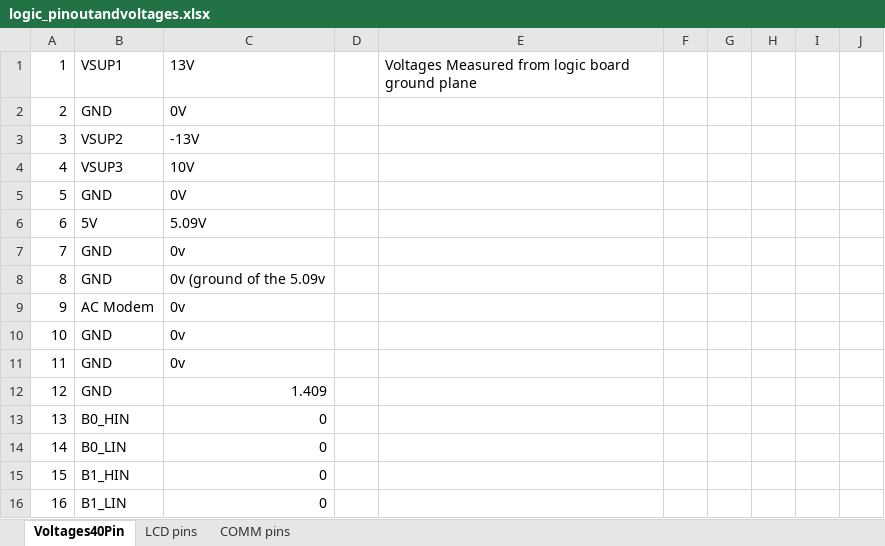
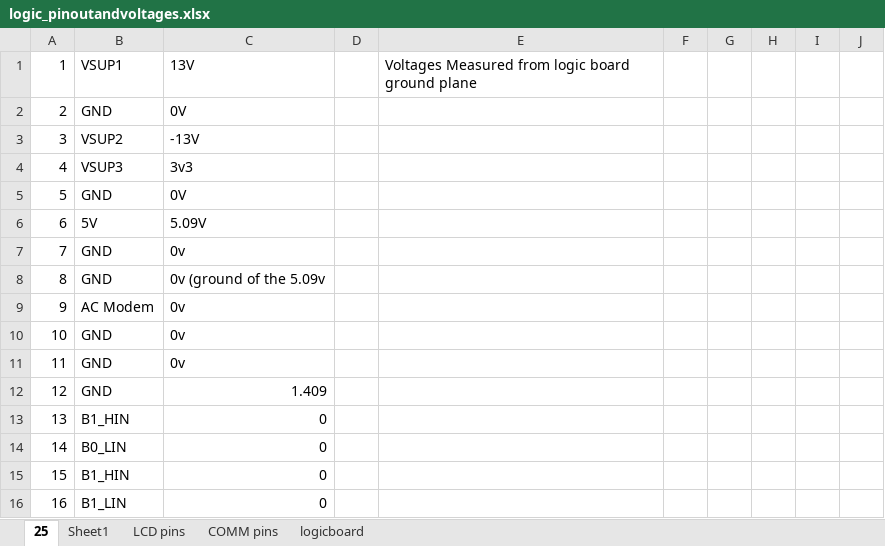
Before and after one commit to wvdv2002/SMA-SB2500-Off-Grid, an Excel workbook: logic_pinoutandvoltages.xlsx, sheet 25, drawn as a sheet; only a part is shown; values as stored, in another font and other column widths than the file's, no borders; the diff covers the shown part only; the diff names each change by its address in the sheet, - before the commit and + after, or states it on an @@ line.

Commit message:
Updated some pins and voltages

```diff
--- a/logic_pinoutandvoltages.xlsx (sheet 25)
+++ b/logic_pinoutandvoltages.xlsx (sheet 25)
-sheet tab: Voltages40Pin
+sheet tab: 25
+sheet tab: Sheet1
+sheet tab: logicboard
-C4: 10V
+C4: 3v3
-B13: B0_HIN
+B13: B1_HIN
```
Also changed, not shown: 7 added rows, 1 removed row, 21 edited cells and row numbers in column A elsewhere in this sheet, sheet LCD pins, sheet COMM pins.
